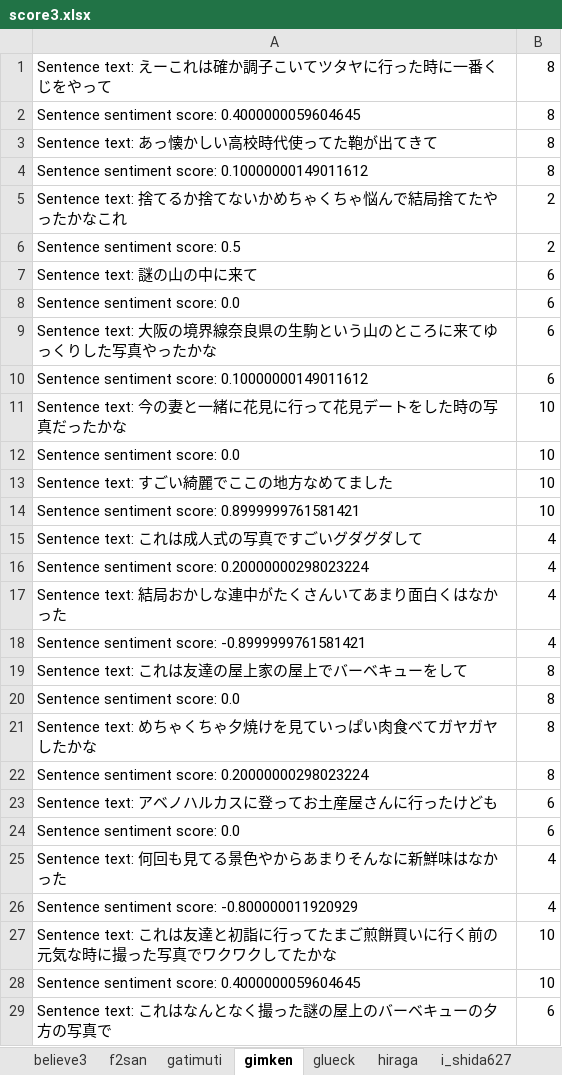
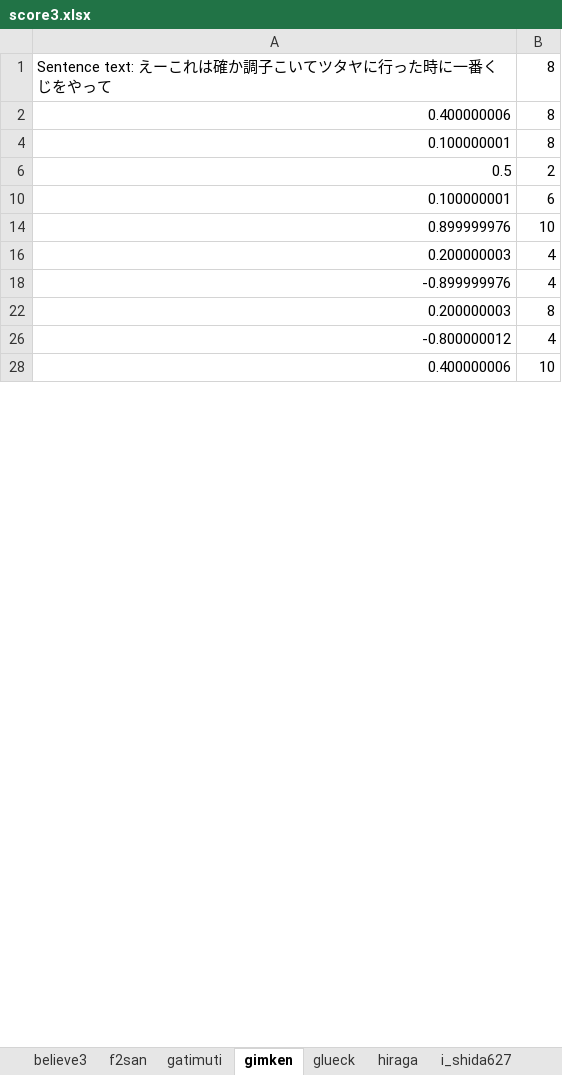
Before and after one commit to skisa31/senior-thesis, an Excel workbook: result/sentiment_analysis/score3.xlsx, sheet gimken, drawn as a sheet; only a part is shown; values as stored, in another font and other column widths than the file's, no borders; the diff covers the shown part only; the diff names each change by its address in the sheet, - before the commit and + after, or states it on an @@ line.

```diff
--- a/result/sentiment_analysis/score3.xlsx (sheet gimken)
+++ b/result/sentiment_analysis/score3.xlsx (sheet gimken)
-A2: Sentence sentiment score: 0.4000000059604645
+A2: 0.400000006
@@ row 3 hidden: Sentence text: あっ懐かしい高校時代使ってた鞄が出てきて | 8 @@
-A4: Sentence sentiment score: 0.10000000149011612
+A4: 0.100000001
@@ row 5 hidden: Sentence text: 捨てるか捨てないかめちゃくちゃ悩んで結局捨てたやったかなこれ | 2 @@
-A6: Sentence sentiment score: 0.5
+A6: 0.5
@@ row 7 hidden: Sentence text: 謎の山の中に来て | 6 @@
-row 8: Sentence sentiment score: 0.0 | 6
@@ row 9 hidden: Sentence text: 大阪の境界線奈良県の生駒という山のところに来てゆっくりした写真やったかな | 6 @@
-A10: Sentence sentiment score: 0.10000000149011612
+A10: 0.100000001
@@ row 11 hidden: Sentence text: 今の妻と一緒に花見に行って花見デートをした時の写真だったかな | 10 @@
-row 12: Sentence sentiment score: 0.0 | 10
@@ row 13 hidden: Sentence text: すごい綺麗でここの地方なめてました | 10 @@
-A14: Sentence sentiment score: 0.8999999761581421
+A14: 0.899999976
@@ row 15 hidden: Sentence text: これは成人式の写真ですごいグダグダして | 4 @@
-A16: Sentence sentiment score: 0.20000000298023224
+A16: 0.200000003
@@ row 17 hidden: Sentence text: 結局おかしな連中がたくさんいてあまり面白くはなかった | 4 @@
-A18: Sentence sentiment score: -0.8999999761581421
+A18: -0.899999976
@@ row 19 hidden: Sentence text: これは友達の屋上家の屋上でバーベキューをして | 8 @@
-row 20: Sentence sentiment score: 0.0 | 8
@@ row 21 hidden: Sentence text: めちゃくちゃ夕焼けを見ていっぱい肉食べてガヤガヤしたかな | 8 @@
-A22: Sentence sentiment score: 0.20000000298023224
+A22: 0.200000003
@@ row 23 hidden: Sentence text: アベノハルカスに登ってお土産屋さんに行ったけども | 6 @@
-row 24: Sentence sentiment score: 0.0 | 6
@@ row 25 hidden: Sentence text: 何回も見てる景色やからあまりそんなに新鮮味はなかった | 4 @@
-A26: Sentence sentiment score: -0.800000011920929
+A26: -0.800000012
@@ row 27 hidden: Sentence text: これは友達と初詣に行ってたまご煎餅買いに行く前の元気な時に撮った写真でワクワクしてたかな | 10 @@
-A28: Sentence sentiment score: 0.4000000059604645
+A28: 0.400000006
@@ row 29 hidden: Sentence text: これはなんとなく撮った謎の屋上のバーベキューの夕方の写真で | 6 @@
```
Also changed, not shown: 13 removed rows, 32 hidden or unhidden rows and 20 edited cells elsewhere in this sheet, sheet tatsuya, sheet sunmaru, sheet shizumizu, sheet tamafi, sheet miwa, sheet glueck, 17 more sheets, hidden cells, result/sentiment_analysis/score1.xlsx, result/sentiment_analysis/score2.xlsx, 28 other files.
